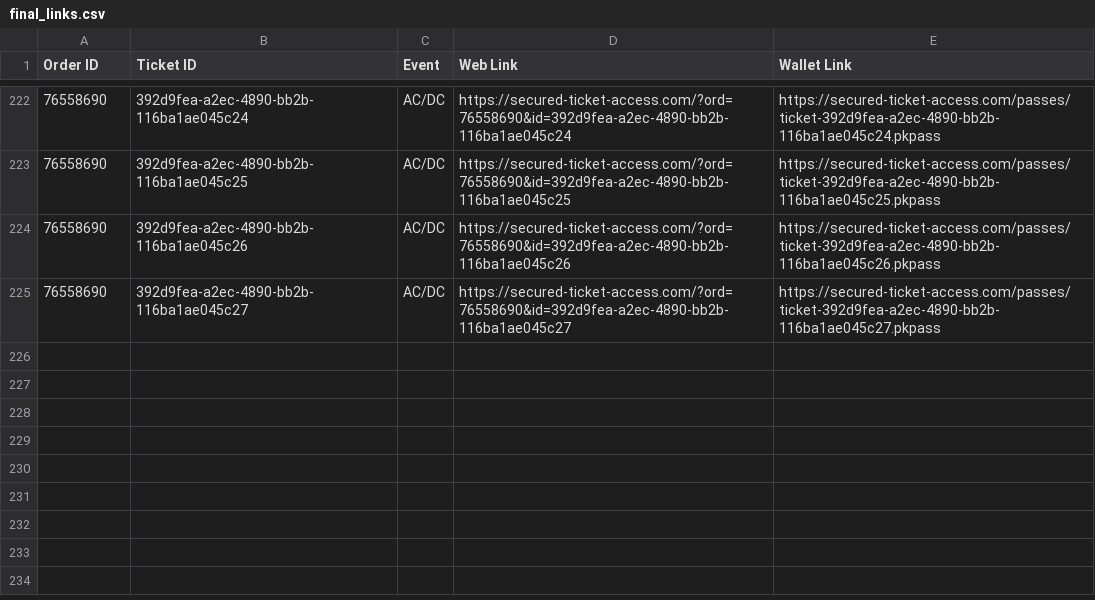
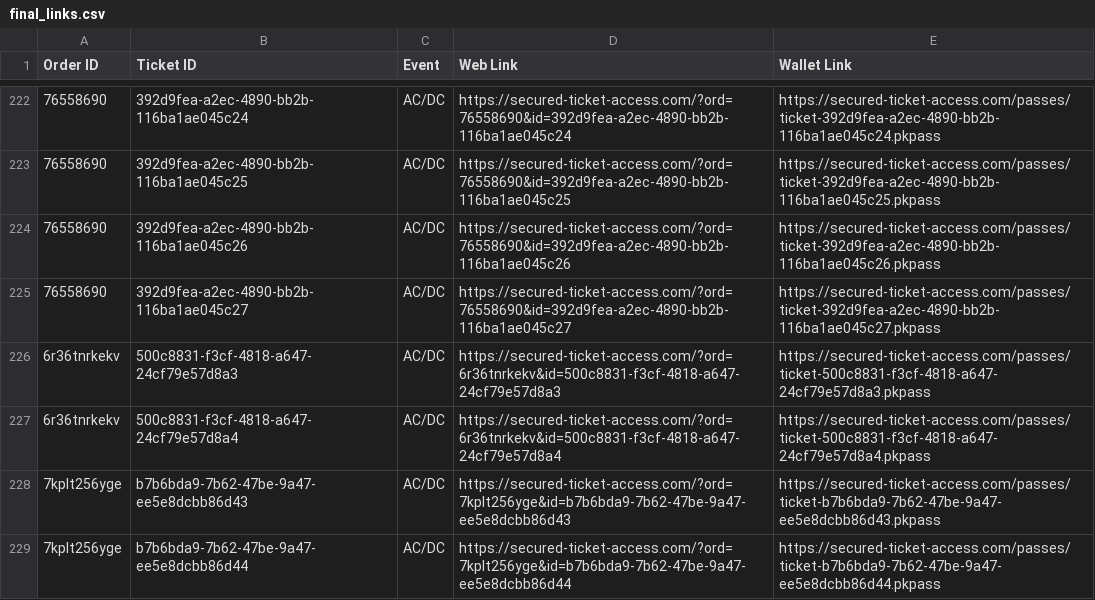
Before and after one commit to premium-code/wallet-pass, a CSV file: final_links.csv, drawn as a sheet; only a part is shown, gaps mark what is left out; the diff names each change by its address in the sheet, - before the commit and + after, or states it on an @@ line.

```diff
--- a/final_links.csv
+++ b/final_links.csv
+row 226: 6r36tnrkekv | 500c8831-f3cf-4818-a647-24cf79e57d8a3 | AC/DC | https://secured-ticket-access.com/?ord=6r36tnrkekv&id=500c8831-f3cf-4818-a647-24cf79e57d8a3 | https://secured-ticket-access.com/passes/ticket-500c8831-f3cf-4818-a647-24cf79e57d8a3.pkpass
+row 227: 6r36tnrkekv | 500c8831-f3cf-4818-a647-24cf79e57d8a4 | AC/DC | https://secured-ticket-access.com/?ord=6r36tnrkekv&id=500c8831-f3cf-4818-a647-24cf79e57d8a4 | https://secured-ticket-access.com/passes/ticket-500c8831-f3cf-4818-a647-24cf79e57d8a4.pkpass
+row 228: 7kplt256yge | b7b6bda9-7b62-47be-9a47-ee5e8dcbb86d43 | AC/DC | https://secured-ticket-access.com/?ord=7kplt256yge&id=b7b6bda9-7b62-47be-9a47-ee5e8dcbb86d43 | https://secured-ticket-access.com/passes/ticket-b7b6bda9-7b62-47be-9a47-ee5e8dcbb86d43.pkpass
+row 229: 7kplt256yge | b7b6bda9-7b62-47be-9a47-ee5e8dcbb86d44 | AC/DC | https://secured-ticket-access.com/?ord=7kplt256yge&id=b7b6bda9-7b62-47be-9a47-ee5e8dcbb86d44 | https://secured-ticket-access.com/passes/ticket-b7b6bda9-7b62-47be-9a47-ee5e8dcbb86d44.pkpass
```
Also changed, not shown: data.csv, 1 other file.
